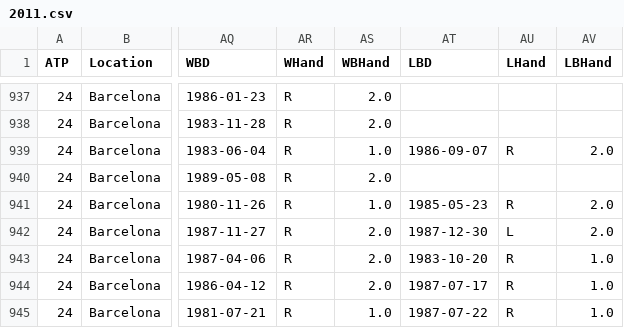
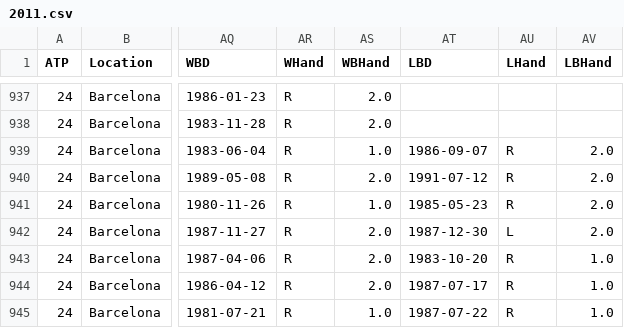
Before and after one commit to diegochine/ao2020-winner-predictor, a CSV file: data/2011.csv, drawn as a sheet; only a part is shown, gaps mark what is left out; the diff names each change by its address in the sheet, - before the commit and + after, or states it on an @@ line.

```diff
--- a/data/2011.csv
+++ b/data/2011.csv
-AT940 (LBD): (empty)
+AT940 (LBD): 1991-07-12
-AU940 (LHand): (empty)
+AU940 (LHand): R
-AV940 (LBHand): (empty)
+AV940 (LBHand): 2.0
```
Also changed, not shown: data/2013.csv, data/2014.csv, 10 other files.
